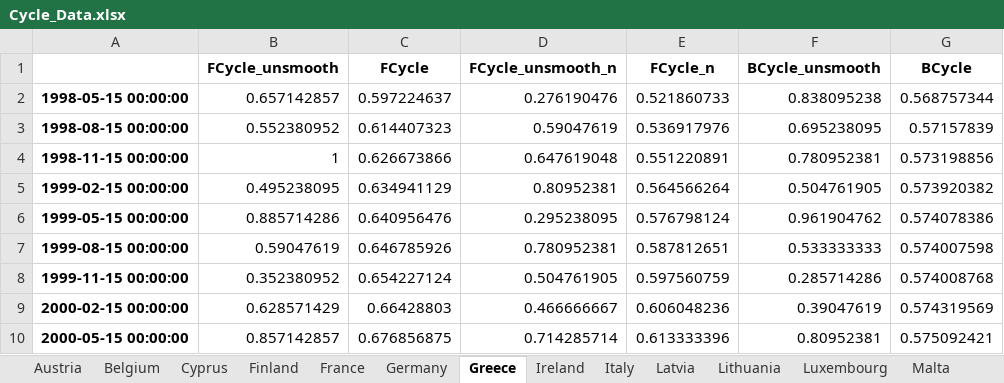
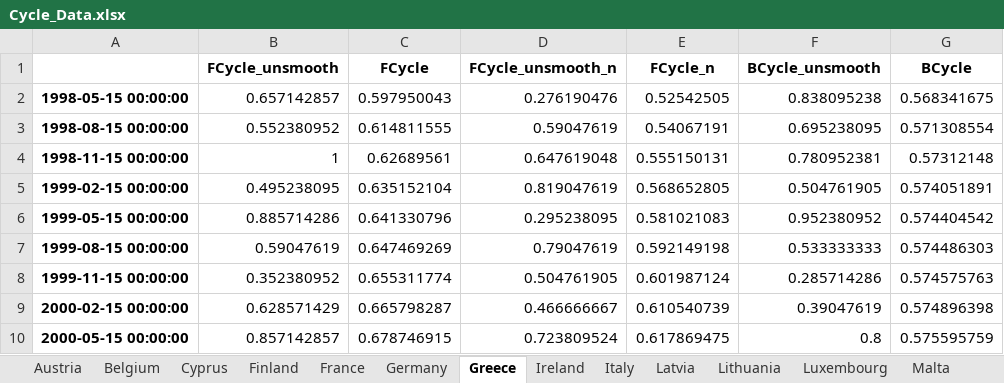
Before and after one commit to Moritz-Pfeifer/Divergence_Monitor, an Excel workbook: Data_Final/Country_Cycle_Data/Cycle_Data.xlsx, sheet Greece, drawn as a sheet; only a part is shown; values as stored, in another font and other column widths than the file's, no borders; charts and pictures not drawn; the diff covers the shown part only; the diff names each change by its address in the sheet, - before the commit and + after, or states it on an @@ line.

```diff
--- a/Data_Final/Country_Cycle_Data/Cycle_Data.xlsx (sheet Greece)
+++ b/Data_Final/Country_Cycle_Data/Cycle_Data.xlsx (sheet Greece)
-C2 (FCycle): 0.597224637
+C2 (FCycle): 0.597950043
-E2 (FCycle_n): 0.521860733
+E2 (FCycle_n): 0.52542505
-G2 (BCycle): 0.568757344
+G2 (BCycle): 0.568341675
-C3 (FCycle): 0.614407323
+C3 (FCycle): 0.614811555
-E3 (FCycle_n): 0.536917976
+E3 (FCycle_n): 0.54067191
-G3 (BCycle): 0.57157839
+G3 (BCycle): 0.571308554
-C4 (FCycle): 0.626673866
+C4 (FCycle): 0.62689561
-E4 (FCycle_n): 0.551220891
+E4 (FCycle_n): 0.555150131
-G4 (BCycle): 0.573198856
+G4 (BCycle): 0.57312148
-C5 (FCycle): 0.634941129
+C5 (FCycle): 0.635152104
-D5 (FCycle_unsmooth_n): 0.80952381
+D5 (FCycle_unsmooth_n): 0.819047619
-E5 (FCycle_n): 0.564566264
+E5 (FCycle_n): 0.568652805
-G5 (BCycle): 0.573920382
+G5 (BCycle): 0.574051891
-C6 (FCycle): 0.640956476
+C6 (FCycle): 0.641330796
-E6 (FCycle_n): 0.576798124
+E6 (FCycle_n): 0.581021083
-F6 (BCycle_unsmooth): 0.961904762
+F6 (BCycle_unsmooth): 0.952380952
-G6 (BCycle): 0.574078386
+G6 (BCycle): 0.574404542
-C7 (FCycle): 0.646785926
+C7 (FCycle): 0.647469269
-D7 (FCycle_unsmooth_n): 0.780952381
+D7 (FCycle_unsmooth_n): 0.79047619
-E7 (FCycle_n): 0.587812651
+E7 (FCycle_n): 0.592149198
-G7 (BCycle): 0.574007598
+G7 (BCycle): 0.574486303
-C8 (FCycle): 0.654227124
+C8 (FCycle): 0.655311774
-E8 (FCycle_n): 0.597560759
+E8 (FCycle_n): 0.601987124
-G8 (BCycle): 0.574008768
+G8 (BCycle): 0.574575763
-C9 (FCycle): 0.66428803
+C9 (FCycle): 0.665798287
-E9 (FCycle_n): 0.606048236
+E9 (FCycle_n): 0.610540739
-G9 (BCycle): 0.574319569
+G9 (BCycle): 0.574896398
-C10 (FCycle): 0.676856875
+C10 (FCycle): 0.678746915
-D10 (FCycle_unsmooth_n): 0.714285714
+D10 (FCycle_unsmooth_n): 0.723809524
-E10 (FCycle_n): 0.613333396
+E10 (FCycle_n): 0.617869475
-F10 (BCycle_unsmooth): 0.80952381
+F10 (BCycle_unsmooth): 0.8
-G10 (BCycle): 0.575092421
+G10 (BCycle): 0.575595759
```
Also changed, not shown: 376 edited cells elsewhere in this sheet, sheet Germany, sheet Italy, sheet Ireland, sheet France, sheet Netherlands, sheet Belgium, 11 more sheets, charts or pictures, Data_Final/Country_Cycle_Data/Country_Cycle_Summary.xlsx.
